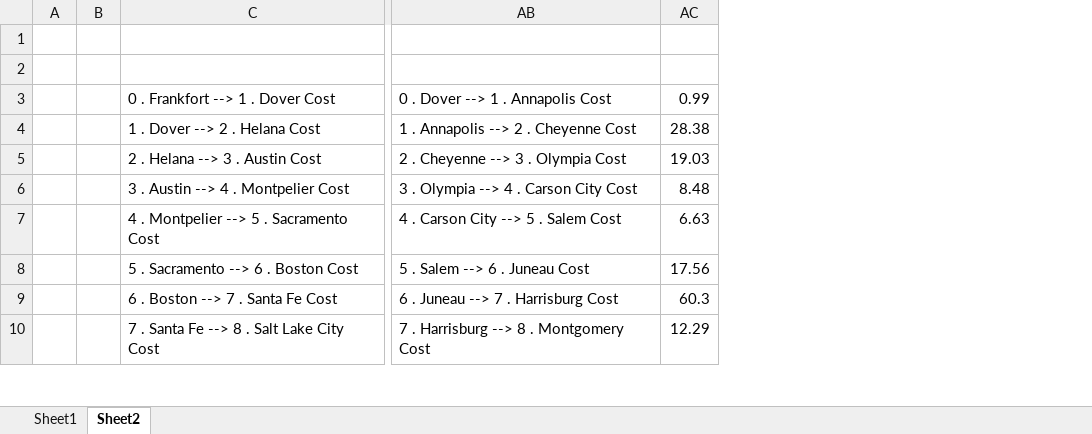
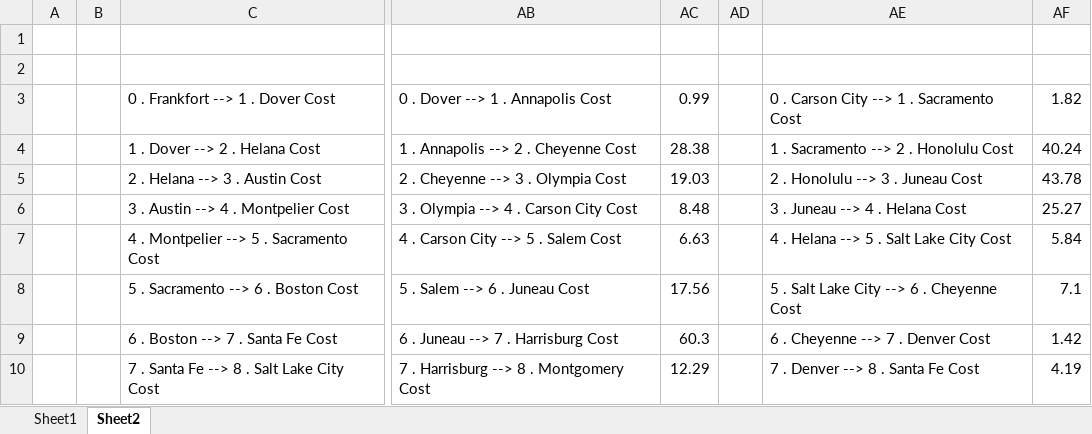
Before and after one commit to Ben-Winter/pop-one-project-bwinte03, an Excel workbook: calculations.xlsx, sheet Sheet2, drawn as a sheet; only a part is shown, gaps mark what is left out; values as stored, in another font and other column widths than the file's, no borders; the diff names each change by its address in the sheet, - before the commit and + after, or states it on an @@ line.

```diff
--- a/calculations.xlsx (sheet Sheet2)
+++ b/calculations.xlsx (sheet Sheet2)
+column AD, empty
+column AE, rows 3-10: 0 . Carson City --> 1 . Sacramento Cost | 1 . Sacramento --> 2 . Honolulu Cost | 2 . Honolulu --> 3 . Juneau Cost | 3 . Juneau --> 4 . Helana Cost | 4 . Helana --> 5 . Salt Lake City Cost | 5 . Salt Lake City --> 6 . Cheyenne Cost | 6 . Cheyenne --> 7 . Denver Cost | 7 . Denver --> 8 . Santa Fe Cost
+column AF, rows 3-10: 1.82 | 40.24 | 43.78 | 25.27 | 5.84 | 7.1 | 1.42 | 4.19
```
Also changed, not shown: 2 other files.
